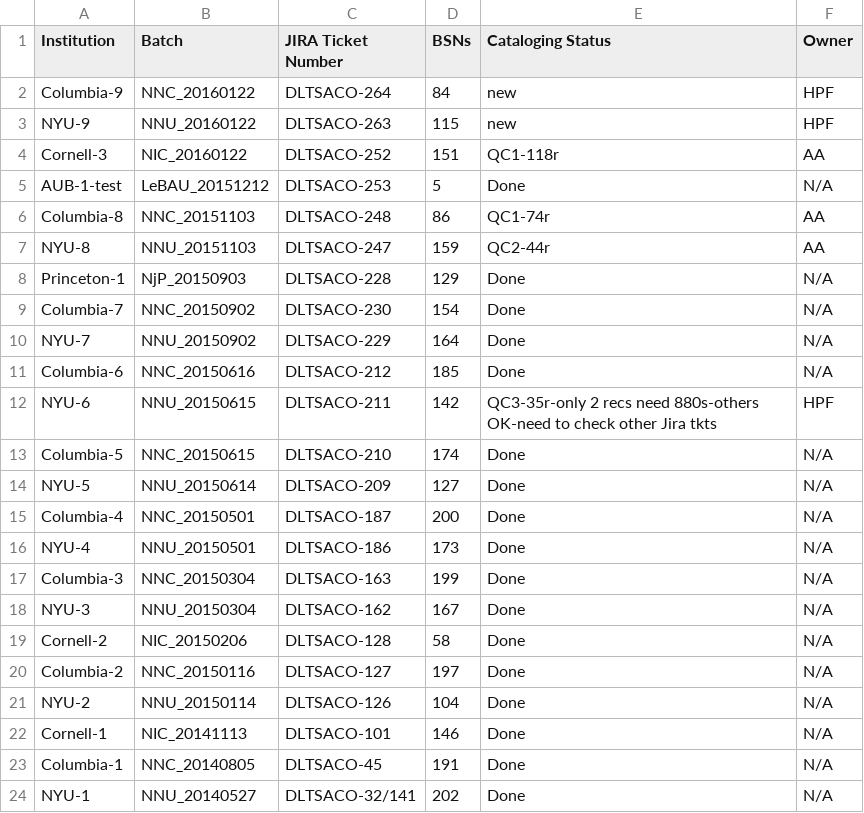
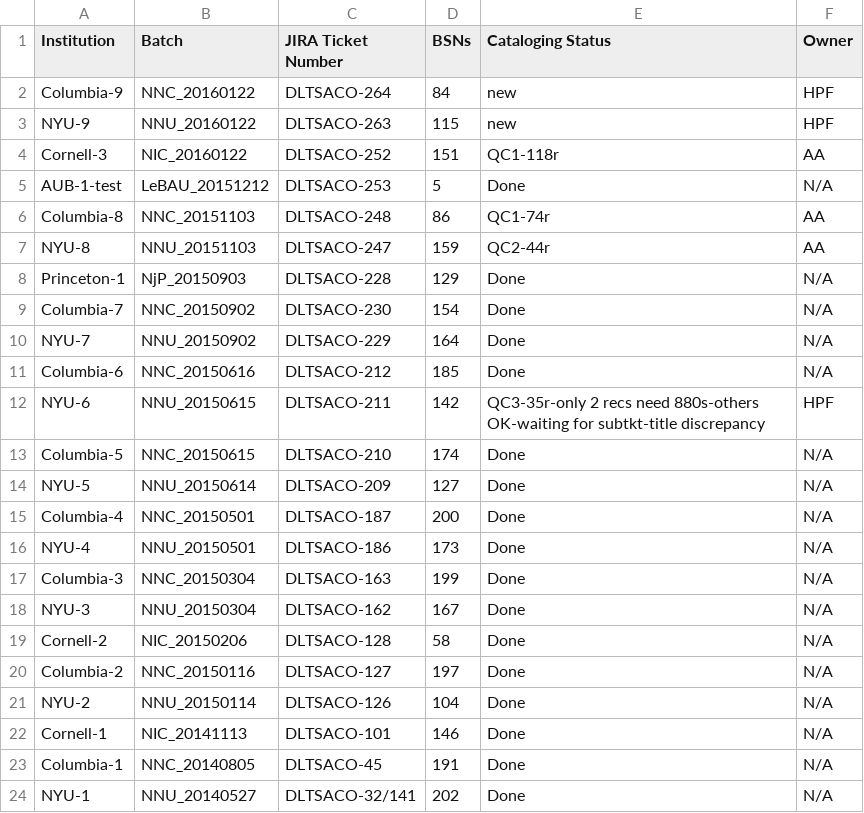
Before and after one commit to NYULibraries/aco-karms, a CSV file: work/batch-jira-tkts.csv, drawn as a sheet.

Commit message:
Update batch-jira-tkts.csv

```diff
--- a/work/batch-jira-tkts.csv
+++ b/work/batch-jira-tkts.csv
@@ -11,3 +11,3 @@ NYU-7,NNU_20150902,DLTSACO-229,164,Done,N/A
 Columbia-6,NNC_20150616,DLTSACO-212,185,Done,N/A
-NYU-6,NNU_20150615,DLTSACO-211,142,QC3-35r-only 2 recs need 880s-others OK-need to check other Jira tkts,HPF
+NYU-6,NNU_20150615,DLTSACO-211,142,QC3-35r-only 2 recs need 880s-others OK-waiting for subtkt-title discrepancy,HPF
 Columbia-5,NNC_20150615,DLTSACO-210,174,Done,N/A
```
